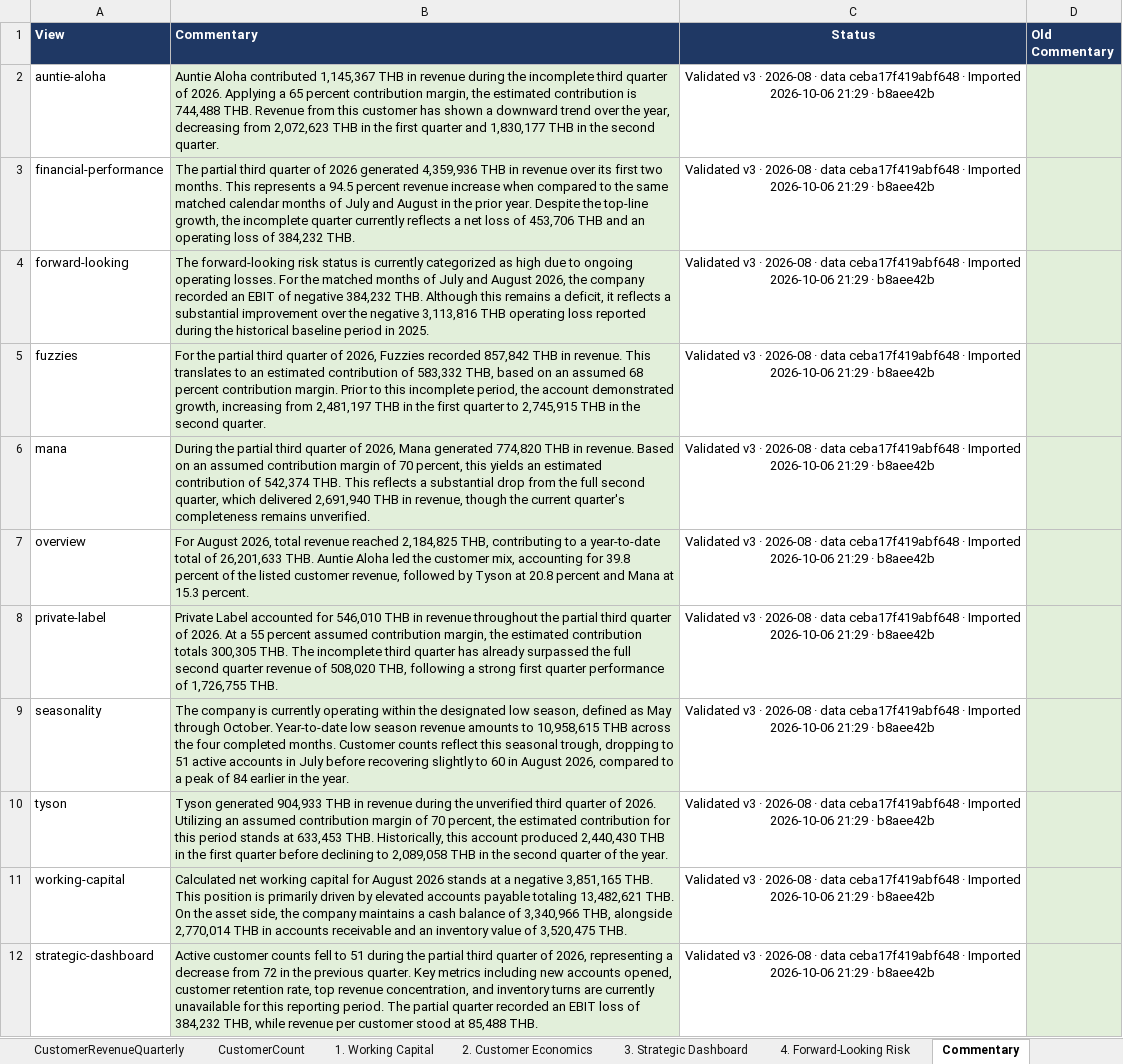
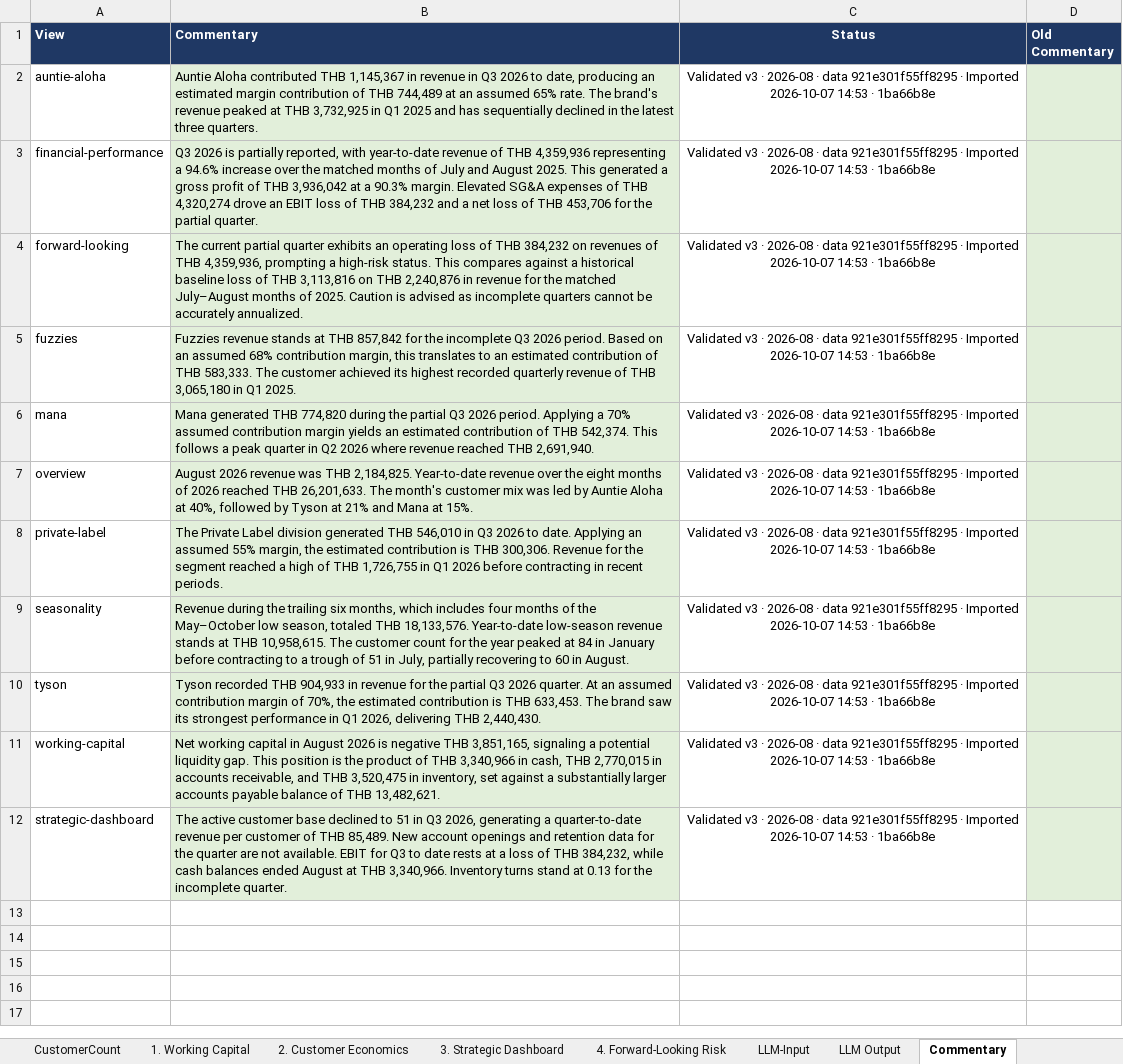
Before and after one commit to khchan8/Tpo-Website, an Excel workbook: MonthlyReport/TPO_Monthly_Input.xlsx, sheet Commentary, drawn as a sheet; values as stored, in another font and other column widths than the file's, no borders; charts and pictures not drawn; the diff names each change by its address in the sheet, - before the commit and + after, or states it on an @@ line.

Commit message:
Updated code.gs for quarterly revenue auto calculate

```diff
--- a/MonthlyReport/TPO_Monthly_Input.xlsx (sheet Commentary)
+++ b/MonthlyReport/TPO_Monthly_Input.xlsx (sheet Commentary)
-B2 (Commentary): …Aloha contributed 1,145,367 THB in revenue during the incomplete third quarter of 2026. Applying a 65 percent contribution margin, the estimated contribution is 744,488 THB. Revenue from this customer has shown a downward trend over the year, decreasing from 2,072,623 THB in the first quarter and 1,830,177 THB in the second quarter.
+B2 (Commentary): …Aloha contributed THB 1,145,367 in revenue in Q3 2026 to date, producing an estimated margin contribution of THB 744,489 at an assumed 65% rate. The brand's revenue peaked at THB 3,732,925 in Q1 2025 and has sequentially declined in the latest three quarters.
-C2:C12 (Status): …· data ceba17f419abf648 · Imported 2026-10-06 21:29 · b8aee42b
+C2:C12 (Status): …· data 921e301f55ff8295 · Imported 2026-10-07 14:53 · 1ba66b8e
-B3 (Commentary): The partial third quarter of 2026 generated 4,359,936 THB in revenue over its first two months. This represents a 94.5 percent revenue increase when compared to the same matched calendar months of July and August in the prior year. Despite the top-line growth, the incomplete quarter currently reflects a net loss of 453,706 THB and an operating loss of 384,232 THB.
+B3 (Commentary): Q3 2026 is partially reported, with year-to-date revenue of THB 4,359,936 representing a 94.6% increase over the matched months of July and August 2025. This generated a gross profit of THB 3,936,042 at a 90.3% margin. Elevated SG&A expenses of THB 4,320,274 drove an EBIT loss of THB 384,232 and a net loss of THB 453,706 for the partial quarter.
-B4 (Commentary): The forward-looking risk status is currently categorized as high due to ongoing operating losses. For the matched months of July and August 2026, the company recorded an EBIT of negative 384,232 THB. Although this remains a deficit, it reflects a substantial improvement over the negative 3,113,816 THB operating loss reported during the historical baseline period in 2025.
+B4 (Commentary): The current partial quarter exhibits an operating loss of THB 384,232 on revenues of THB 4,359,936, prompting a high-risk status. This compares against a historical baseline loss of THB 3,113,816 on THB 2,240,876 in revenue for the matched July–August months of 2025. Caution is advised as incomplete quarters cannot be accurately annualized.
-B5 (Commentary): For the partial third quarter of 2026, Fuzzies recorded 857,842 THB in revenue. This translates to an estimated contribution of 583,332 THB, based on an assumed 68 percent contribution margin. Prior to this incomplete period, the account demonstrated growth, increasing from 2,481,197 THB in the first quarter to 2,745,915 THB in the second quarter.
+B5 (Commentary): Fuzzies revenue stands at THB 857,842 for the incomplete Q3 2026 period. Based on an assumed 68% contribution margin, this translates to an estimated contribution of THB 583,333. The customer achieved its highest recorded quarterly revenue of THB 3,065,180 in Q1 2025.
-B6 (Commentary): During the partial third quarter of 2026, Mana generated 774,820 THB in revenue. Based on an assumed contribution margin of 70 percent, this yields an estimated contribution of 542,374 THB. This reflects a substantial drop from the full second quarter, which delivered 2,691,940 THB in revenue, though the current quarter's completeness remains unverified.
+B6 (Commentary): Mana generated THB 774,820 during the partial Q3 2026 period. Applying a 70% assumed contribution margin yields an estimated contribution of THB 542,374. This follows a peak quarter in Q2 2026 where revenue reached THB 2,691,940.
-B7 (Commentary): For August 2026, total revenue reached 2,184,825 THB, contributing to a year-to-date total of 26,201,633 THB. Auntie Aloha led the customer mix, accounting for 39.8 percent of the listed customer revenue, followed by Tyson at 20.8 percent and Mana at 15.3 percent.
+B7 (Commentary): August 2026 revenue was THB 2,184,825. Year-to-date revenue over the eight months of 2026 reached THB 26,201,633. The month's customer mix was led by Auntie Aloha at 40%, followed by Tyson at 21% and Mana at 15%.
-B8 (Commentary): Private Label accounted for 546,010 THB in revenue throughout the partial third quarter of 2026. At a 55 percent assumed contribution margin, the estimated contribution totals 300,305 THB. The incomplete third quarter has already surpassed the full second quarter revenue of 508,020 THB, following a strong first quarter performance of 1,726,755 THB.
+B8 (Commentary): The Private Label division generated THB 546,010 in Q3 2026 to date. Applying an assumed 55% margin, the estimated contribution is THB 300,306. Revenue for the segment reached a high of THB 1,726,755 in Q1 2026 before contracting in recent periods.
-B9 (Commentary): The company is currently operating within the designated low season, defined as May through October. Year-to-date low season revenue amounts to 10,958,615 THB across the four completed months. Customer counts reflect this seasonal trough, dropping to 51 active accounts in July before recovering slightly to 60 in August 2026, compared to a peak of 84 earlier in the year.
+B9 (Commentary): Revenue during the trailing six months, which includes four months of the May–October low season, totaled THB 18,133,576. Year-to-date low-season revenue stands at THB 10,958,615. The customer count for the year peaked at 84 in January before contracting to a trough of 51 in July, partially recovering to 60 in August.
-B10 (Commentary): Tyson generated 904,933 THB in revenue during the unverified third quarter of 2026. Utilizing an assumed contribution margin of 70 percent, the estimated contribution for this period stands at 633,453 THB. Historically, this account produced 2,440,430 THB in the first quarter before declining to 2,089,058 THB in the second quarter of the year.
+B10 (Commentary): Tyson recorded THB 904,933 in revenue for the partial Q3 2026 quarter. At an assumed contribution margin of 70%, the estimated contribution is THB 633,453. The brand saw its strongest performance in Q1 2026, delivering THB 2,440,430.
-B11 (Commentary): Calculated net working capital for August 2026 stands at a negative 3,851,165 THB. This position is primarily driven by elevated accounts payable totaling 13,482,621 THB. On the asset side, the company maintains a cash balance of 3,340,966 THB, alongside 2,770,014 THB in accounts receivable and an inventory value of 3,520,475 THB.
+B11 (Commentary): Net working capital in August 2026 is negative THB 3,851,165, signaling a potential liquidity gap. This position is the product of THB 3,340,966 in cash, THB 2,770,015 in accounts receivable, and THB 3,520,475 in inventory, set against a substantially larger accounts payable balance of THB 13,482,621.
-B12 (Commentary): Active customer counts fell to 51 during the partial third quarter of 2026, representing a decrease from 72 in the previous quarter. Key metrics including new accounts opened, customer retention rate, top revenue concentration, and inventory turns are currently unavailable for this reporting period. The partial quarter recorded an EBIT loss of 384,232 THB, while revenue per customer stood at 85,488 THB.
+B12 (Commentary): The active customer base declined to 51 in Q3 2026, generating a quarter-to-date revenue per customer of THB 85,489. New account openings and retention data for the quarter are not available. EBIT for Q3 to date rests at a loss of THB 384,232, while cash balances ended August at THB 3,340,966. Inventory turns stand at 0.13 for the incomplete quarter.
```
Also changed, not shown: sheet 3. Strategic Dashboard, sheet Dashboard Inputs, sheet README, sheet LLM-Input, sheet Data Validation, sheet LLM Output, other sheet tabs, 14 other files.
